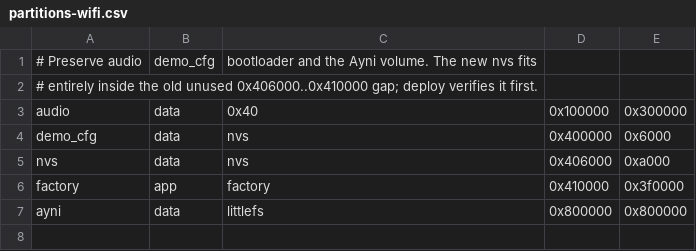
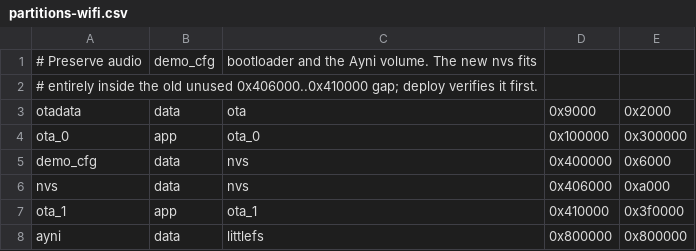
Before and after one commit to ayni-org/ayni-os, a CSV file: experiments/esp32_wifi_chat/firmware/partitions-wifi.csv, drawn as a sheet.

Commit message:
esp32: add dual-slot web OTA with preserved device data

```diff
--- a/experiments/esp32_wifi_chat/firmware/partitions-wifi.csv
+++ b/experiments/esp32_wifi_chat/firmware/partitions-wifi.csv
@@ -2,6 +2,7 @@
 # entirely inside the old unused 0x406000..0x410000 gap; deploy verifies it first.
-audio, data, 0x40, 0x100000, 0x300000,
+otadata, data, ota, 0x9000, 0x2000,
+ota_0, app, ota_0, 0x100000, 0x300000,
 demo_cfg, data, nvs, 0x400000, 0x6000,
 nvs, data, nvs, 0x406000, 0xa000,
-factory, app, factory, 0x410000, 0x3f0000,
+ota_1, app, ota_1, 0x410000, 0x3f0000,
 ayni, data, littlefs, 0x800000, 0x800000,
```
Also changed, not shown: 22 other files.
